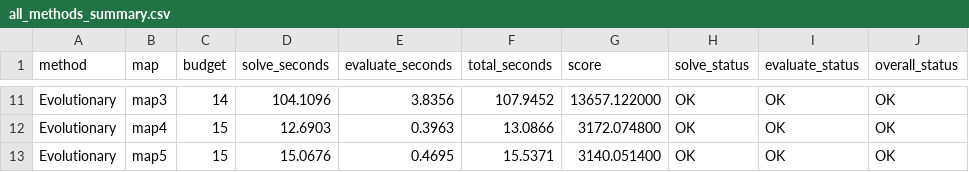
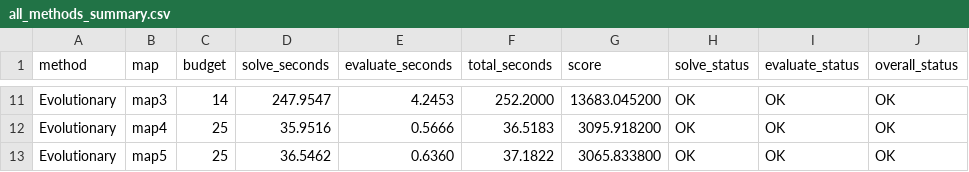
Before and after one commit to hotteano/Artificial-Intelligence-H-Course-Material-and-Notes-for-SPR26-in-SUSTech, a CSV file: Project1/Project1/Project1/Testcase/all_methods_summary.csv, drawn as a sheet; only a part is shown, gaps mark what is left out; the diff covers the shown part only; the diff names each change by its address in the sheet, - before the commit and + after, or states it on an @@ line.

```diff
--- a/Project1/Project1/Project1/Testcase/all_methods_summary.csv
+++ b/Project1/Project1/Project1/Testcase/all_methods_summary.csv
-D11 (solve_seconds): 104.1096
+D11 (solve_seconds): 247.9547
-E11 (evaluate_seconds): 3.8356
+E11 (evaluate_seconds): 4.2453
-F11 (total_seconds): 107.9452
+F11 (total_seconds): 252.2000
-G11 (score): 13657.122000
+G11 (score): 13683.045200
-C12:C13 (budget): 15
+C12:C13 (budget): 25
-D12 (solve_seconds): 12.6903
+D12 (solve_seconds): 35.9516
-E12 (evaluate_seconds): 0.3963
+E12 (evaluate_seconds): 0.5666
-F12 (total_seconds): 13.0866
+F12 (total_seconds): 36.5183
-G12 (score): 3172.074800
+G12 (score): 3095.918200
-D13 (solve_seconds): 15.0676
+D13 (solve_seconds): 36.5462
-E13 (evaluate_seconds): 0.4695
+E13 (evaluate_seconds): 0.6360
-F13 (total_seconds): 15.5371
+F13 (total_seconds): 37.1822
-G13 (score): 3140.051400
+G13 (score): 3065.833800
```
Also changed, not shown: 33 edited cells elsewhere in this file, 31 other files.
